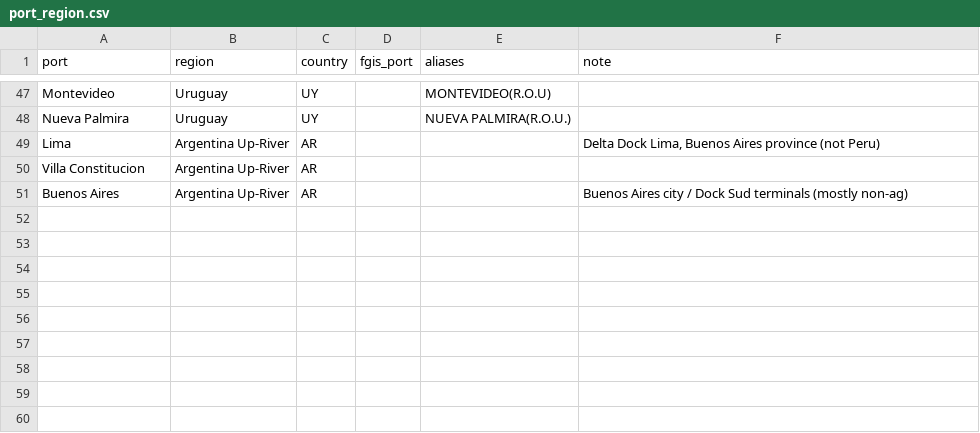
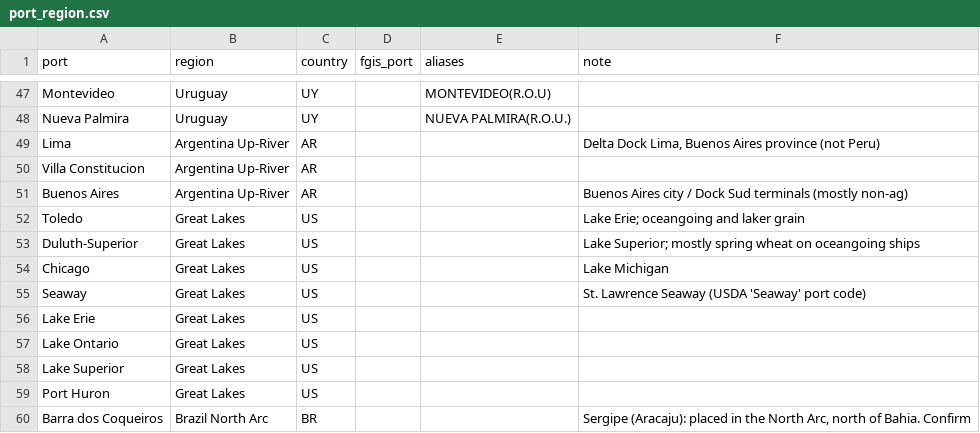
Before and after one commit to JSA-Dashboards/global-exports-dashboard, a CSV file: vessel_mirror/fact_model/config/port_region.csv, drawn as a sheet; only a part is shown, gaps mark what is left out.

```diff
--- a/vessel_mirror/fact_model/config/port_region.csv
+++ b/vessel_mirror/fact_model/config/port_region.csv
@@ -51 +51,10 @@ Villa Constitucion,Argentina Up-River,AR,,,
 Buenos Aires,Argentina Up-River,AR,,,"Buenos Aires city / Dock Sud terminals (mostly non-ag)"
+Toledo,Great Lakes,US,,,Lake Erie; oceangoing and laker grain
+Duluth-Superior,Great Lakes,US,,,Lake Superior; mostly spring wheat on oceangoing ships
+Chicago,Great Lakes,US,,,Lake Michigan
+Seaway,Great Lakes,US,,,St. Lawrence Seaway (USDA 'Seaway' port code)
+Lake Erie,Great Lakes,US,,,
+Lake Ontario,Great Lakes,US,,,
+Lake Superior,Great Lakes,US,,,
+Port Huron,Great Lakes,US,,,
+Barra dos Coqueiros,Brazil North Arc,BR,,,"Sergipe (Aracaju): placed in the North Arc, north of Bahia. Confirm"
```
Also changed, not shown: 14 other files.
